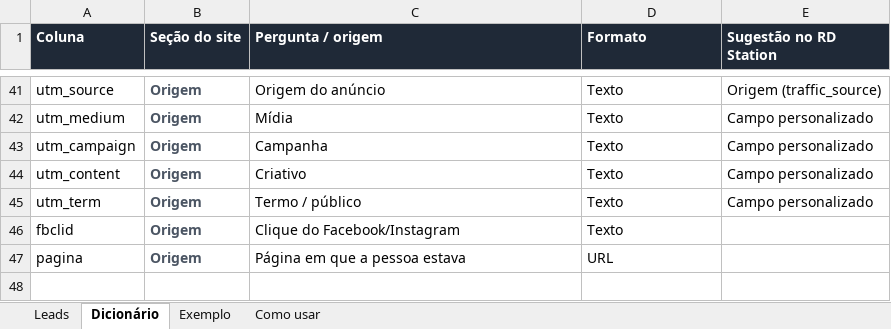
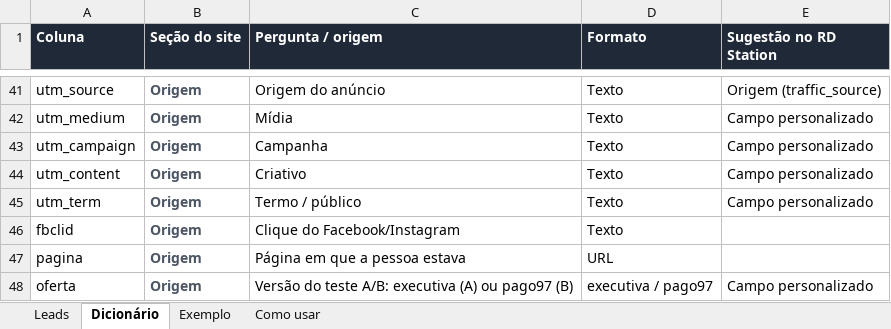
Before and after one commit to DEVFEX00/genio-oculto, an Excel workbook: docs/planilha-leads.xlsx, sheet Dicionário, drawn as a sheet; only a part is shown, gaps mark what is left out; values as stored, in another font and other column widths than the file's, no borders; the diff names each change by its address in the sheet, - before the commit and + after, or states it on an @@ line.

```diff
--- a/docs/planilha-leads.xlsx (sheet Dicionário)
+++ b/docs/planilha-leads.xlsx (sheet Dicionário)
+row 48: oferta | Origem | Versão do teste A/B: executiva (A) ou pago97 (B) | executiva / pago97 | Campo personalizado
```
Also changed, not shown: sheet Leads, sheet Como usar, sheet Exemplo, 3 other files.
